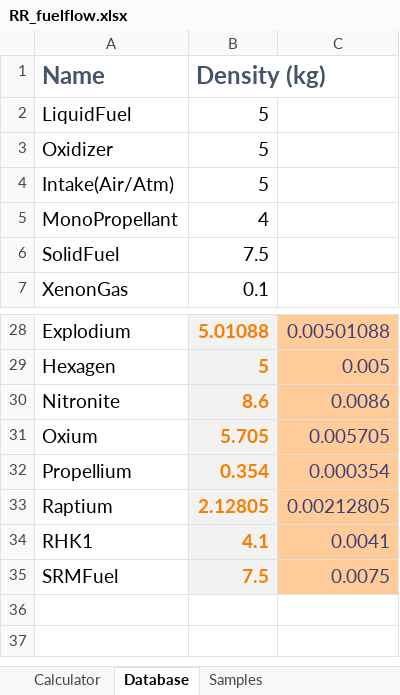
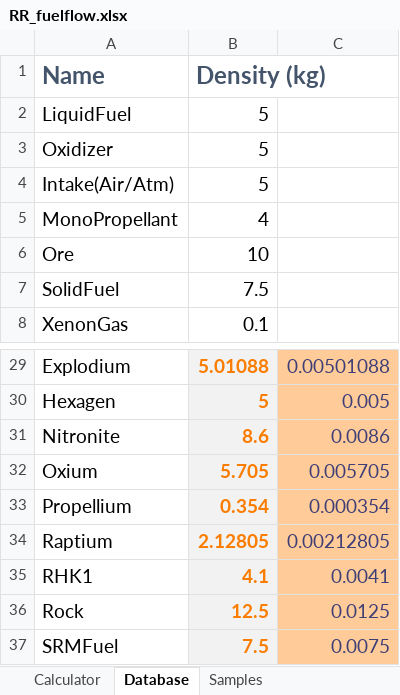
Before and after one commit to JadeOfMaar/RationalResources, an Excel workbook: RR_fuelflow.xlsx, sheet Database, drawn as a sheet; only a part is shown, gaps mark what is left out; values as stored, in another font and other column widths than the file's, no borders; the diff names each change by its address in the sheet, - before the commit and + after, or states it on an @@ line.

```diff
--- a/RR_fuelflow.xlsx (sheet Database)
+++ b/RR_fuelflow.xlsx (sheet Database)
+row 6: Ore | 10
+row 36: Rock | 12.5 | 0.0125
```
Also changed, not shown: sheet Calculator, formulas that keep their value.
